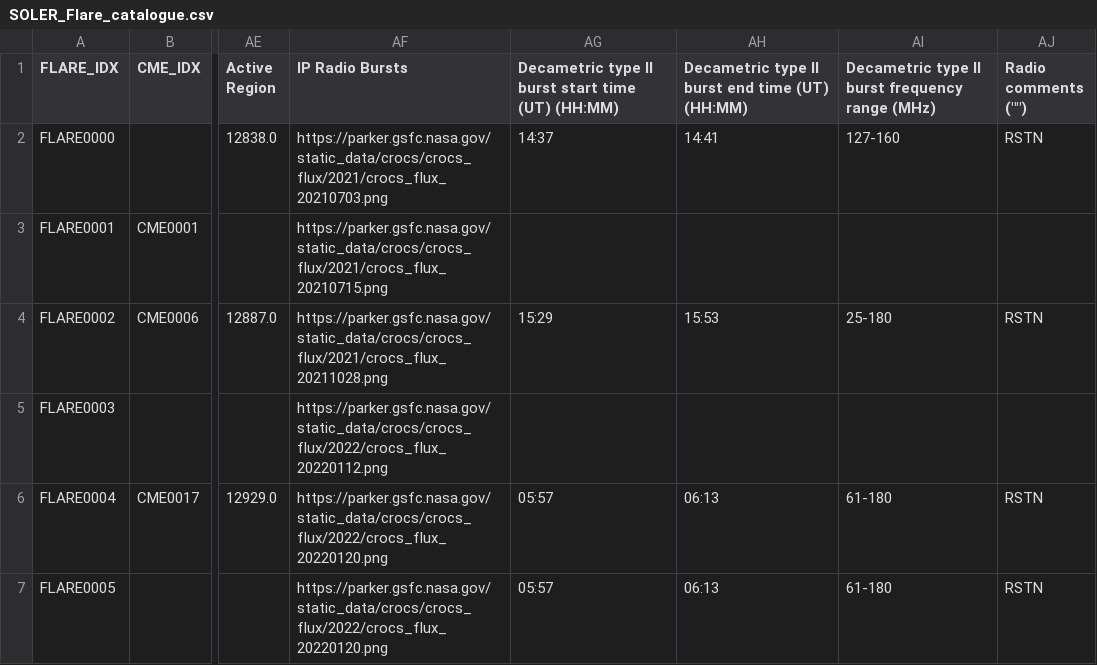
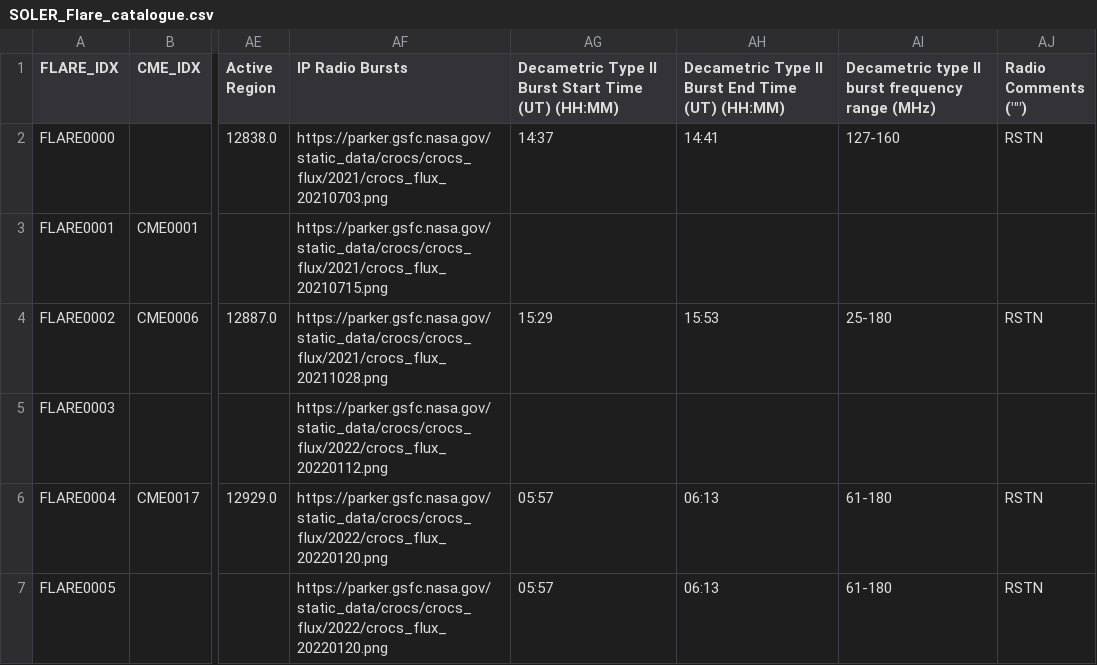
Before and after one commit to soler-he/catalogues, a CSV file: SOLER_Flare_catalogue.csv, drawn as a sheet; only a part is shown, gaps mark what is left out; the diff names each change by its address in the sheet, - before the commit and + after, or states it on an @@ line.

```diff
--- a/SOLER_Flare_catalogue.csv
+++ b/SOLER_Flare_catalogue.csv
-AG1: Decametric type II burst start time (UT) (HH:MM)
+AG1: Decametric Type II Burst Start Time (UT) (HH:MM)
-AH1: Decametric type II burst end time (UT) (HH:MM)
+AH1: Decametric Type II Burst End Time (UT) (HH:MM)
-AJ1: Radio comments ("")
+AJ1: Radio Comments ("")
```
Also changed, not shown: SOLER_CME_catalogue.csv.
